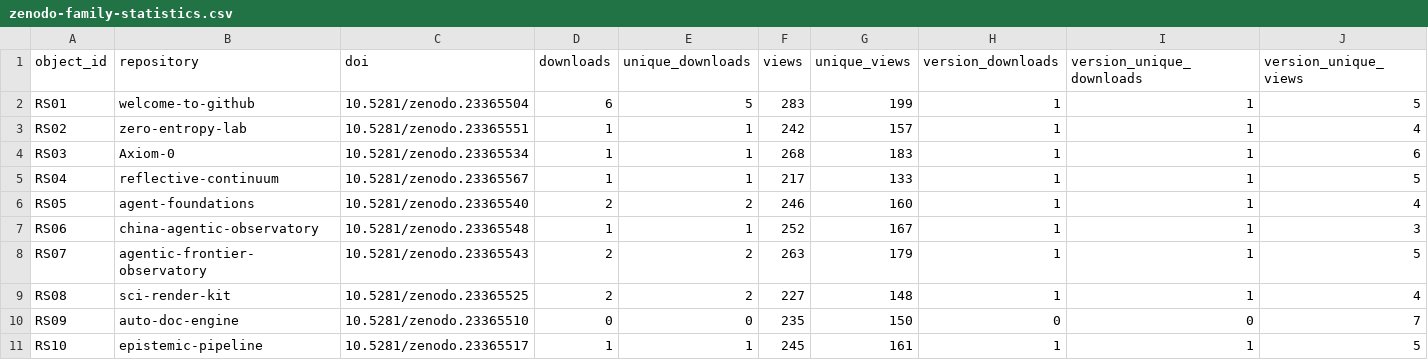
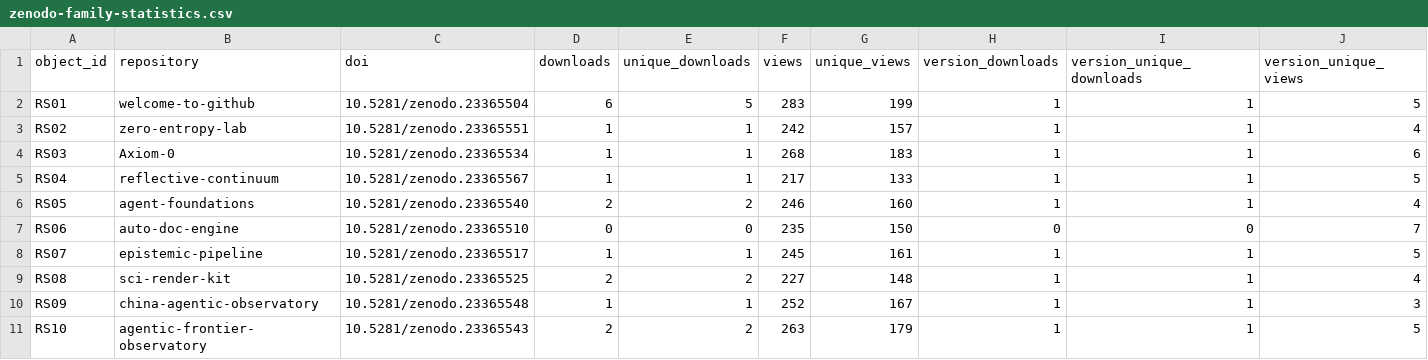
Before and after one commit to lostlight530/research-software-identity-audit, a CSV file: monitoring/2026-10-20/01-independent-research-recheck/zenodo-family-statistics.csv, drawn as a sheet; only a part is shown; the diff covers the shown part only; the diff names each change by its address in the sheet, - before the commit and + after, or states it on an @@ line.

Commit message:
fix: reconcile October 20 fixed-object identity mapping

```diff
--- a/monitoring/2026-10-20/01-independent-research-recheck/zenodo-family-statistics.csv
+++ b/monitoring/2026-10-20/01-independent-research-recheck/zenodo-family-statistics.csv
-B7 (repository): china-agentic-observatory
+B7 (repository): auto-doc-engine
-C7 (doi): 10.5281/zenodo.23365548
+C7 (doi): 10.5281/zenodo.23365510
-D7 (downloads): 1
+D7 (downloads): 0
-E7 (unique_downloads): 1
+E7 (unique_downloads): 0
-F7 (views): 252
+F7 (views): 235
-G7 (unique_views): 167
+G7 (unique_views): 150
-H7 (version_downloads): 1
+H7 (version_downloads): 0
-I7 (version_unique_downloads): 1
+I7 (version_unique_downloads): 0
-J7 (version_unique_views): 3
+J7 (version_unique_views): 7
-B8 (repository): agentic-frontier-observatory
+B8 (repository): epistemic-pipeline
-C8 (doi): 10.5281/zenodo.23365543
+C8 (doi): 10.5281/zenodo.23365517
-D8 (downloads): 2
+D8 (downloads): 1
-E8 (unique_downloads): 2
+E8 (unique_downloads): 1
-F8 (views): 263
+F8 (views): 245
-G8 (unique_views): 179
+G8 (unique_views): 161
-B10 (repository): auto-doc-engine
+B10 (repository): china-agentic-observatory
-C10 (doi): 10.5281/zenodo.23365510
+C10 (doi): 10.5281/zenodo.23365548
-D10 (downloads): 0
+D10 (downloads): 1
-E10 (unique_downloads): 0
+E10 (unique_downloads): 1
-F10 (views): 235
+F10 (views): 252
-G10 (unique_views): 150
+G10 (unique_views): 167
-H10 (version_downloads): 0
+H10 (version_downloads): 1
-I10 (version_unique_downloads): 0
+I10 (version_unique_downloads): 1
-J10 (version_unique_views): 7
+J10 (version_unique_views): 3
-B11 (repository): epistemic-pipeline
+B11 (repository): agentic-frontier-observatory
-C11 (doi): 10.5281/zenodo.23365517
+C11 (doi): 10.5281/zenodo.23365543
-D11 (downloads): 1
+D11 (downloads): 2
-E11 (unique_downloads): 1
+E11 (unique_downloads): 2
-F11 (views): 245
+F11 (views): 263
-G11 (unique_views): 161
+G11 (unique_views): 179
```
Also changed, not shown: 2 edited cells elsewhere in this file, 10 other files.
